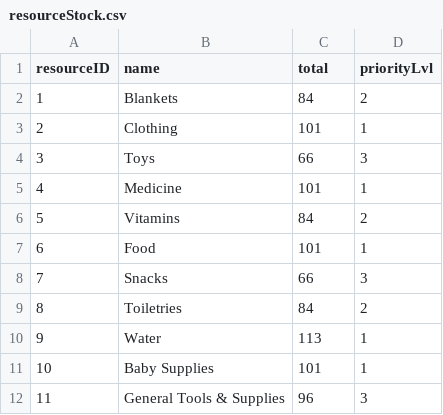
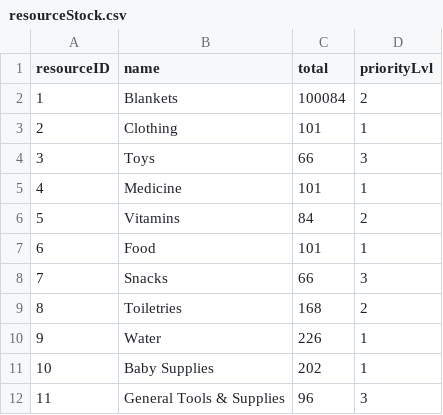
Before and after one commit to bennylao/ucl-humanitarian-management-system-CLI, a CSV file: humanitarian_management_system/data/resourceStock.csv, drawn as a sheet.

```diff
--- a/humanitarian_management_system/data/resourceStock.csv
+++ b/humanitarian_management_system/data/resourceStock.csv
@@ -1,3 +1,3 @@
 resourceID,name,total,priorityLvl
-1,Blankets,84,2
+1,Blankets,100084,2
 2,Clothing,101,1
@@ -8,5 +8,5 @@ resourceID,name,total,priorityLvl
 7,Snacks,66,3
-8,Toiletries,84,2
-9,Water,113,1
-10,Baby Supplies,101,1
+8,Toiletries,168,2
+9,Water,226,1
+10,Baby Supplies,202,1
 11,General Tools & Supplies,96,3
```
Also changed, not shown: humanitarian_management_system/data/eventTesting.csv, humanitarian_management_system/data/resourceUnallocatedStock.csv, 5 other files.
